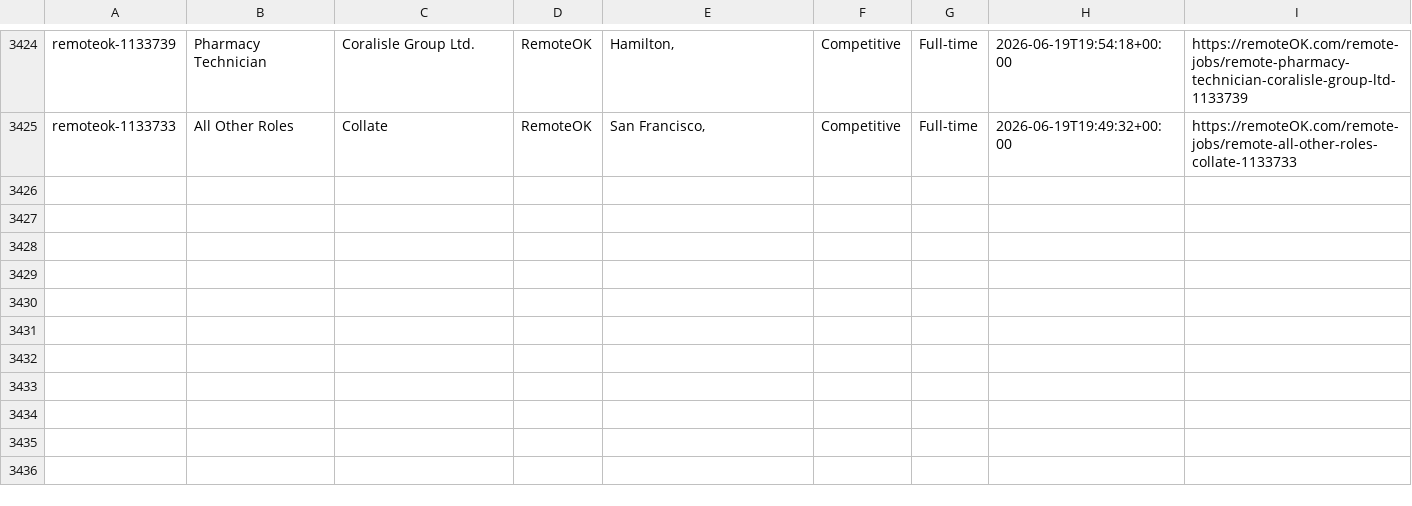
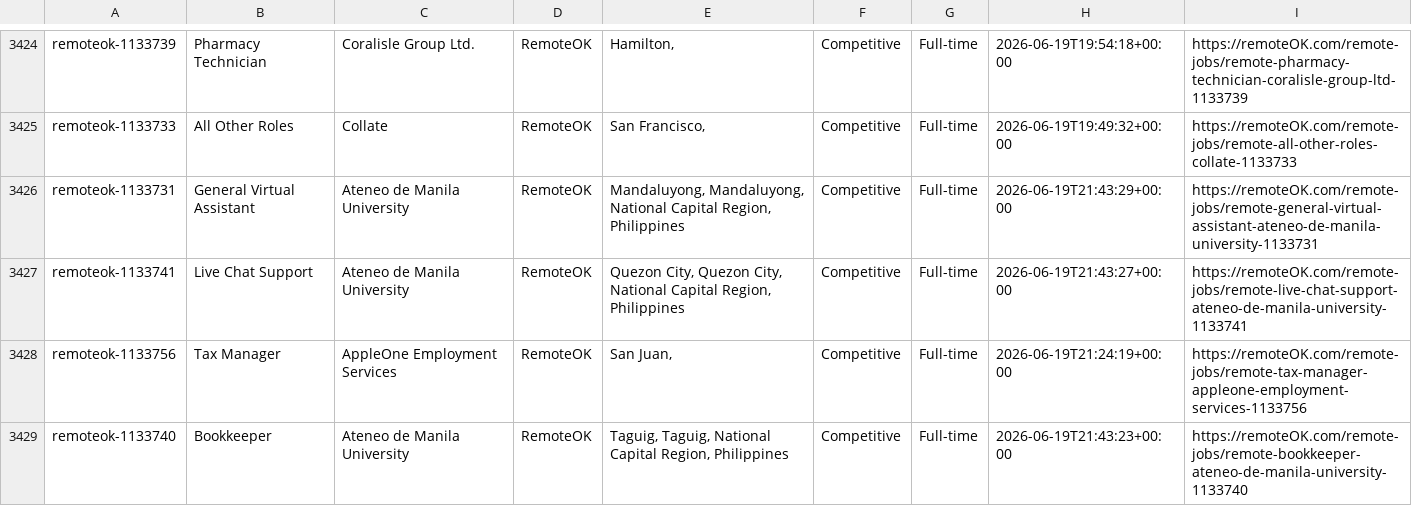
Before and after one commit to eyanbee/job-robot, a CSV file: weekly-jobs.csv, drawn as a sheet; only a part is shown, gaps mark what is left out; the diff names each change by its address in the sheet, - before the commit and + after, or states it on an @@ line.

```diff
--- a/weekly-jobs.csv
+++ b/weekly-jobs.csv
+row 3426: remoteok-1133731 | General Virtual Assistant | Ateneo de Manila University | RemoteOK | Mandaluyong, Mandaluyong, National Capital Region, Philippines | Competitive | Full-time | 2026-06-19T21:43:29+00:00 | https://remoteOK.com/remote-jobs/remote-general-virtual-assistant-ateneo-de-manila-university-1133731
+row 3427: remoteok-1133741 | Live Chat Support | Ateneo de Manila University | RemoteOK | Quezon City, Quezon City, National Capital Region, Philippines | Competitive | Full-time | 2026-06-19T21:43:27+00:00 | https://remoteOK.com/remote-jobs/remote-live-chat-support-ateneo-de-manila-university-1133741
+row 3428: remoteok-1133756 | Tax Manager | AppleOne Employment Services | RemoteOK | San Juan, | Competitive | Full-time | 2026-06-19T21:24:19+00:00 | https://remoteOK.com/remote-jobs/remote-tax-manager-appleone-employment-services-1133756
+row 3429: remoteok-1133740 | Bookkeeper | Ateneo de Manila University | RemoteOK | Taguig, Taguig, National Capital Region, Philippines | Competitive | Full-time | 2026-06-19T21:43:23+00:00 | https://remoteOK.com/remote-jobs/remote-bookkeeper-ateneo-de-manila-university-1133740
```
Also changed, not shown: 1 other file.
